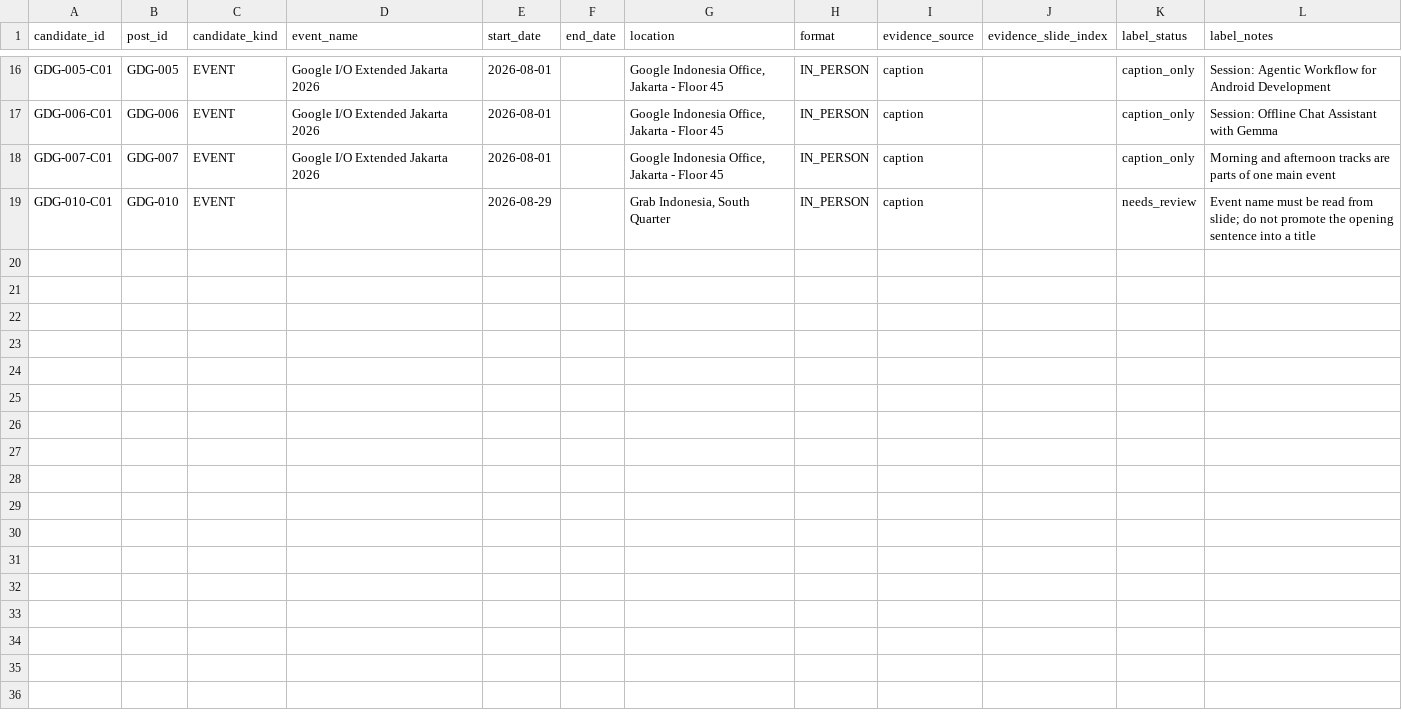
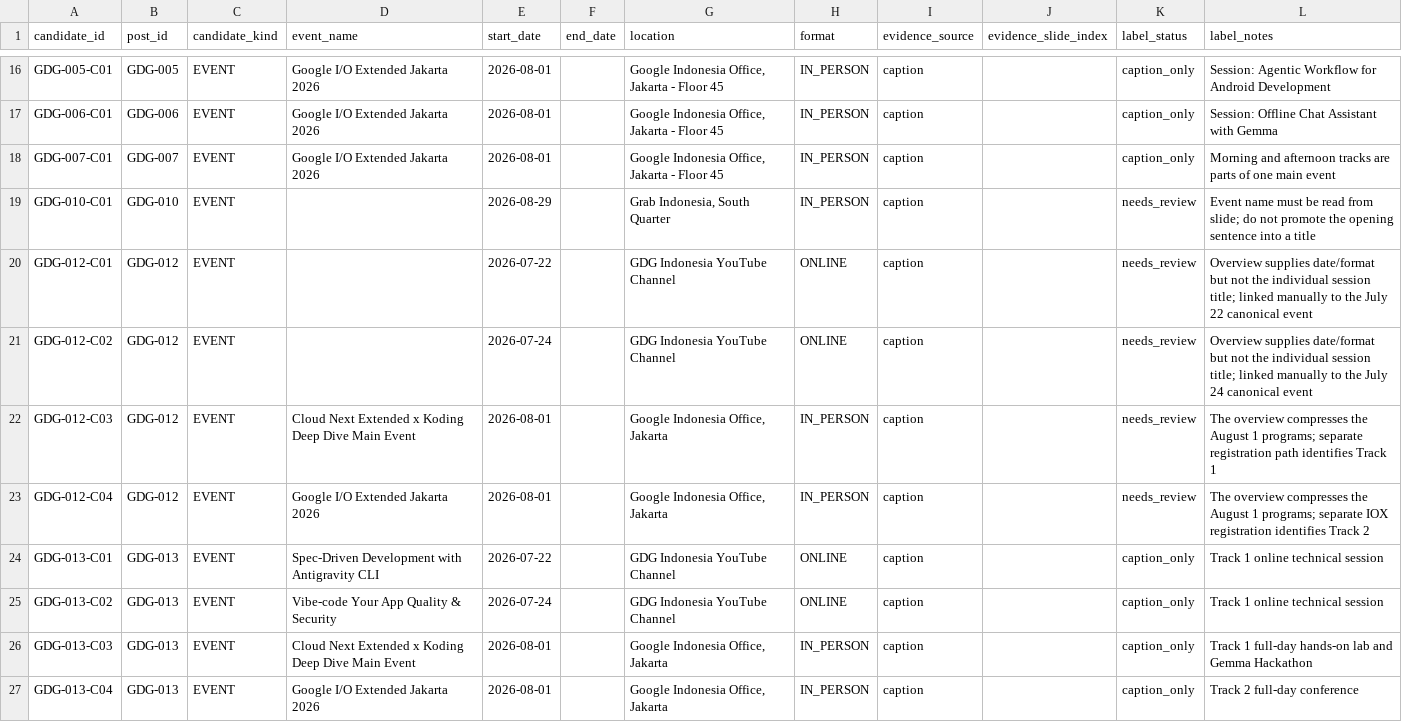
Before and after one commit to luthfiyyah-a/jakarta-event-discovery, a CSV file: phase0/corpus/gold-event-candidates.csv, drawn as a sheet; only a part is shown, gaps mark what is left out.

Commit message:
Add GDG Extended Series multi-event cases
Add three newly supplied GDG posts while deduplicating the existing DbA-MoAvx2W permalink.

Model Extended Series Jakarta as an umbrella series containing four independently attendable canonical events, including the two separately registerable August 1 tracks. Preserve speaker and agenda sessions as evidence for their parent event.

Add a reusable pull request template and validate CSV uniqueness plus candidate/group referential integrity.

```diff
--- a/phase0/corpus/gold-event-candidates.csv
+++ b/phase0/corpus/gold-event-candidates.csv
@@ -19 +19,9 @@ GDG-007-C01,GDG-007,EVENT,Google I/O Extended Jakarta 2026,2026-08-01,,"Google I
 GDG-010-C01,GDG-010,EVENT,,2026-08-29,,"Grab Indonesia, South Quarter",IN_PERSON,caption,,needs_review,"Event name must be read from slide; do not promote the opening sentence into a title"
+GDG-012-C01,GDG-012,EVENT,,2026-07-22,,GDG Indonesia YouTube Channel,ONLINE,caption,,needs_review,"Overview supplies date/format but not the individual session title; linked manually to the July 22 canonical event"
+GDG-012-C02,GDG-012,EVENT,,2026-07-24,,GDG Indonesia YouTube Channel,ONLINE,caption,,needs_review,"Overview supplies date/format but not the individual session title; linked manually to the July 24 canonical event"
+GDG-012-C03,GDG-012,EVENT,Cloud Next Extended x Koding Deep Dive Main Event,2026-08-01,,"Google Indonesia Office, Jakarta",IN_PERSON,caption,,needs_review,"The overview compresses the August 1 programs; separate registration path identifies Track 1"
+GDG-012-C04,GDG-012,EVENT,Google I/O Extended Jakarta 2026,2026-08-01,,"Google Indonesia Office, Jakarta",IN_PERSON,caption,,needs_review,"The overview compresses the August 1 programs; separate IOX registration identifies Track 2"
+GDG-013-C01,GDG-013,EVENT,Spec-Driven Development with Antigravity CLI,2026-07-22,,GDG Indonesia YouTube Channel,ONLINE,caption,,caption_only,"Track 1 online technical session"
+GDG-013-C02,GDG-013,EVENT,Vibe-code Your App Quality & Security,2026-07-24,,GDG Indonesia YouTube Channel,ONLINE,caption,,caption_only,"Track 1 online technical session"
+GDG-013-C03,GDG-013,EVENT,Cloud Next Extended x Koding Deep Dive Main Event,2026-08-01,,"Google Indonesia Office, Jakarta",IN_PERSON,caption,,caption_only,"Track 1 full-day hands-on lab and Gemma Hackathon"
+GDG-013-C04,GDG-013,EVENT,Google I/O Extended Jakarta 2026,2026-08-01,,"Google Indonesia Office, Jakarta",IN_PERSON,caption,,caption_only,"Track 2 full-day conference"
```
Also changed, not shown: phase0/corpus/canonical-event-groups.csv, phase0/corpus/pilot-posts.csv, 4 other files.
